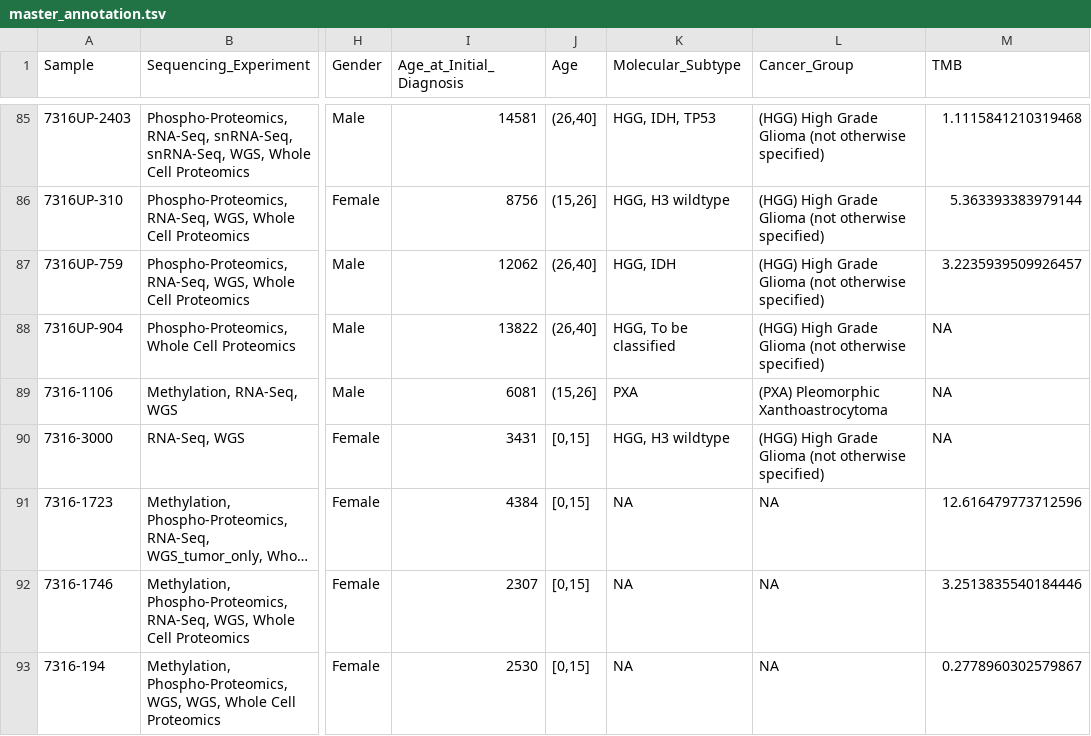
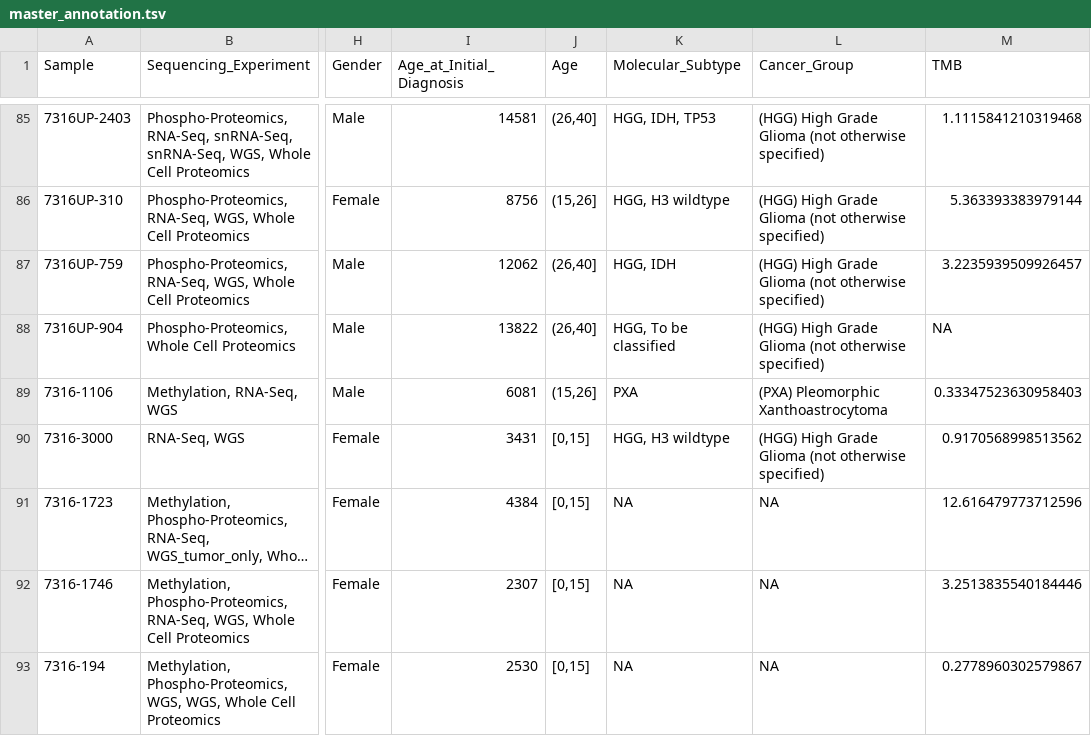
Before and after one commit to d3b-center/hope-cohort-analysis, a TSV file: analyses/master_annotation/results/master_annotation.tsv, drawn as a sheet; only a part is shown, gaps mark what is left out; long unchanged cells end in …; the diff names each change by its address in the sheet, - before the commit and + after, or states it on an @@ line.

Commit message:
add updated TMB

```diff
--- a/analyses/master_annotation/results/master_annotation.tsv
+++ b/analyses/master_annotation/results/master_annotation.tsv
-M89 (TMB): NA
+M89 (TMB): 0.33347523630958403
-M90 (TMB): NA
+M90 (TMB): 0.9170568998513562
```
